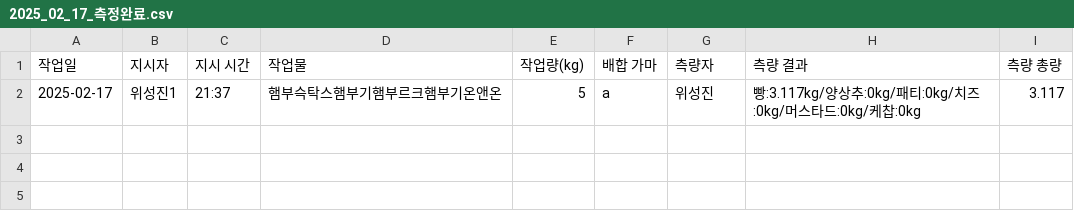
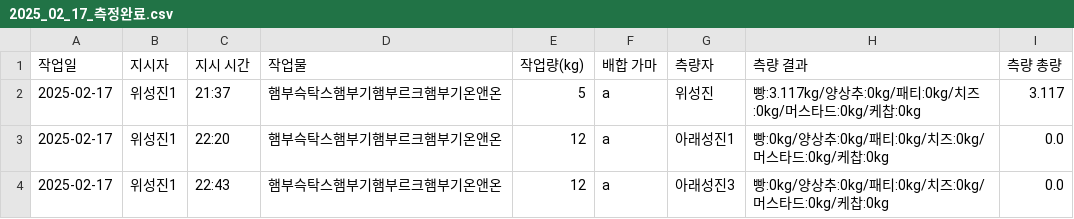
Before and after one commit to wisj98/measurement_again, a CSV file: data/data/2025_02_17_측정완료.csv, drawn as a sheet.

```diff
--- a/data/data/2025_02_17_측정완료.csv
+++ b/data/data/2025_02_17_측정완료.csv
@@ -2 +2,3 @@
 2025-02-17,위성진1,21:37,햄부슥탁스햄부기햄부르크햄부기온앤온 ,5,a,위성진,빵:3.117kg/양상추:0kg/패티:0kg/치즈:0kg/머스타드:0kg/케찹:0kg,3.117
+2025-02-17,위성진1,22:20,햄부슥탁스햄부기햄부르크햄부기온앤온 ,12,a,아래성진1,빵:0kg/양상추:0kg/패티:0kg/치즈:0kg/머스타드:0kg/케찹:0kg,0.0
+2025-02-17,위성진1,22:43,햄부슥탁스햄부기햄부르크햄부기온앤온 ,12,a,아래성진3,빵:0kg/양상추:0kg/패티:0kg/치즈:0kg/머스타드:0kg/케찹:0kg,0.0
```
Also changed, not shown: data/data/2025_02_17_작업지시.csv, 12 other files.
